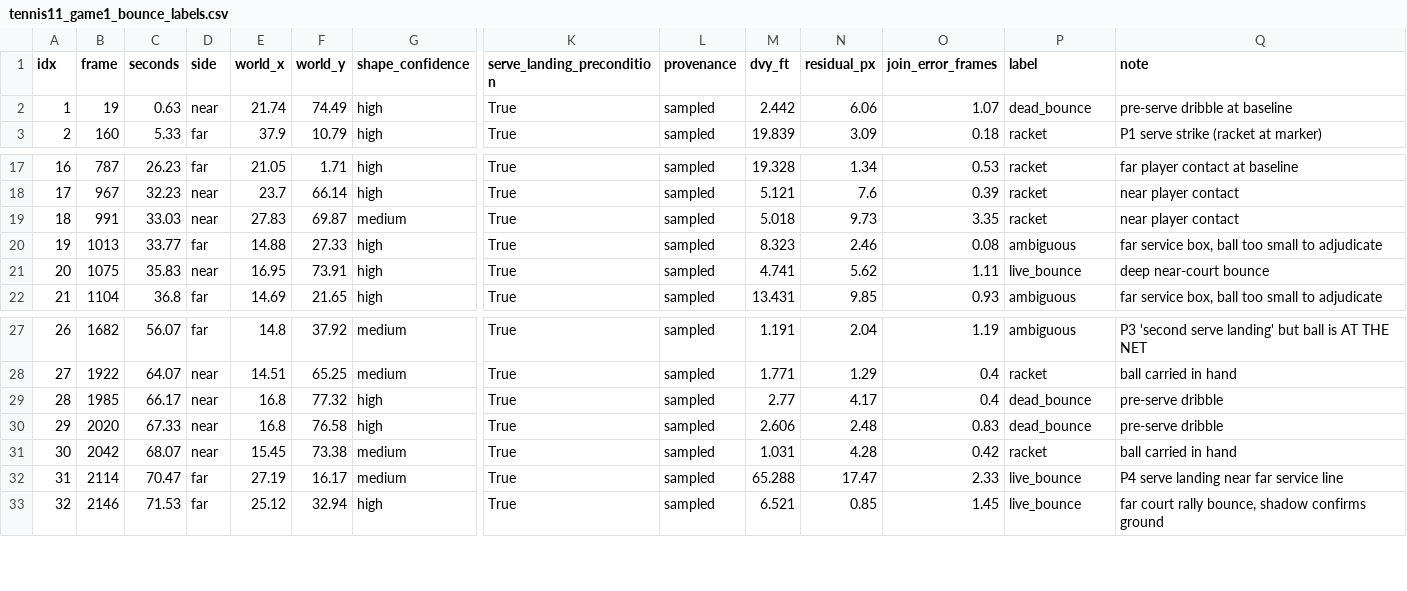
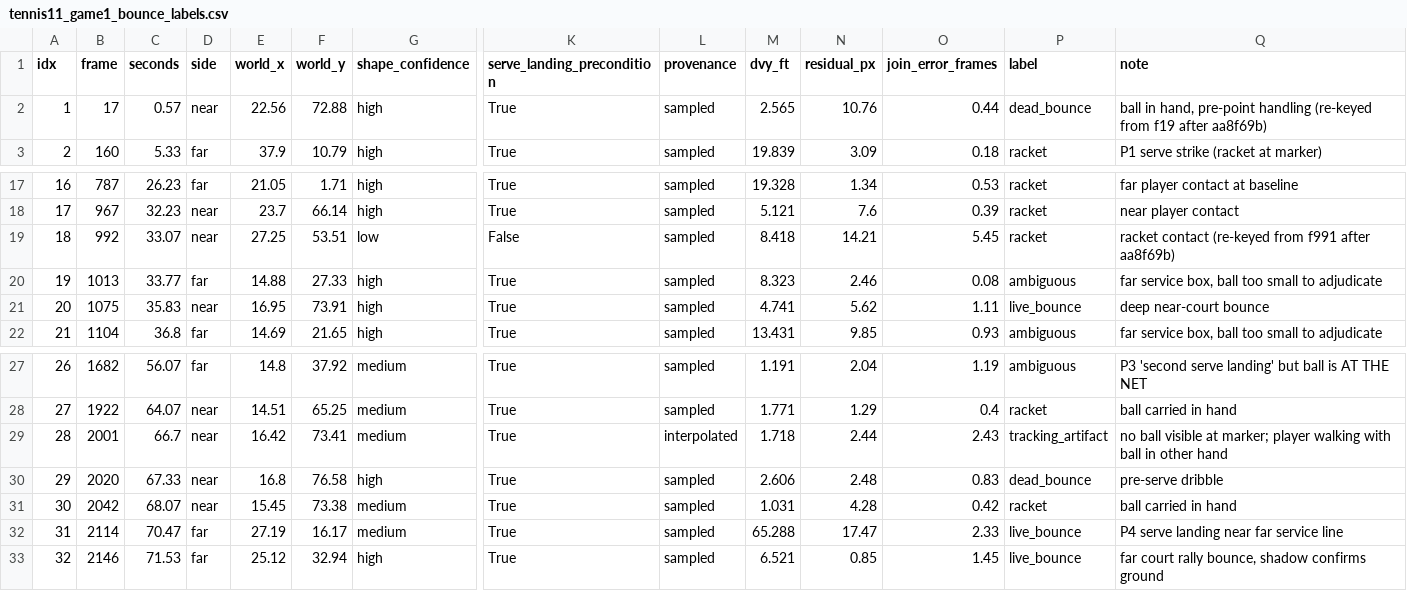
Before and after one commit to kusunoki1294/ball-tracker, a CSV file: labels/tennis11_game1_bounce_labels.csv, drawn as a sheet; only a part is shown, gaps mark what is left out; the diff covers the shown part only; the diff names each change by its address in the sheet, - before the commit and + after, or states it on an @@ line.

```diff
--- a/labels/tennis11_game1_bounce_labels.csv
+++ b/labels/tennis11_game1_bounce_labels.csv
-B2 (frame): 19
+B2 (frame): 17
-C2 (seconds): 0.63
+C2 (seconds): 0.57
-E2 (world_x): 21.74
+E2 (world_x): 22.56
-F2 (world_y): 74.49
+F2 (world_y): 72.88
-M2 (dvy_ft): 2.442
+M2 (dvy_ft): 2.565
-N2 (residual_px): 6.06
+N2 (residual_px): 10.76
-O2 (join_error_frames): 1.07
+O2 (join_error_frames): 0.44
-Q2 (note): pre-serve dribble at baseline
+Q2 (note): ball in hand, pre-point handling (re-keyed from f19 after aa8f69b)
-B19 (frame): 991
+B19 (frame): 992
-C19 (seconds): 33.03
+C19 (seconds): 33.07
-E19 (world_x): 27.83
+E19 (world_x): 27.25
-F19 (world_y): 69.87
+F19 (world_y): 53.51
-G19 (shape_confidence): medium
+G19 (shape_confidence): low
-K19 (serve_landing_precondition): True
+K19 (serve_landing_precondition): False
-M19 (dvy_ft): 5.018
+M19 (dvy_ft): 8.418
-N19 (residual_px): 9.73
+N19 (residual_px): 14.21
-O19 (join_error_frames): 3.35
+O19 (join_error_frames): 5.45
-Q19 (note): near player contact
+Q19 (note): racket contact (re-keyed from f991 after aa8f69b)
-B29 (frame): 1985
+B29 (frame): 2001
-C29 (seconds): 66.17
+C29 (seconds): 66.7
-E29 (world_x): 16.8
+E29 (world_x): 16.42
-F29 (world_y): 77.32
+F29 (world_y): 73.41
-G29 (shape_confidence): high
+G29 (shape_confidence): medium
-L29 (provenance): sampled
+L29 (provenance): interpolated
-M29 (dvy_ft): 2.77
+M29 (dvy_ft): 1.718
-N29 (residual_px): 4.17
+N29 (residual_px): 2.44
-O29 (join_error_frames): 0.4
+O29 (join_error_frames): 2.43
-P29 (label): dead_bounce
+P29 (label): tracking_artifact
-Q29 (note): pre-serve dribble
+Q29 (note): no ball visible at marker; player walking with ball in other hand
```
Also changed, not shown: 31 edited cells elsewhere in this file, 1 other file.
